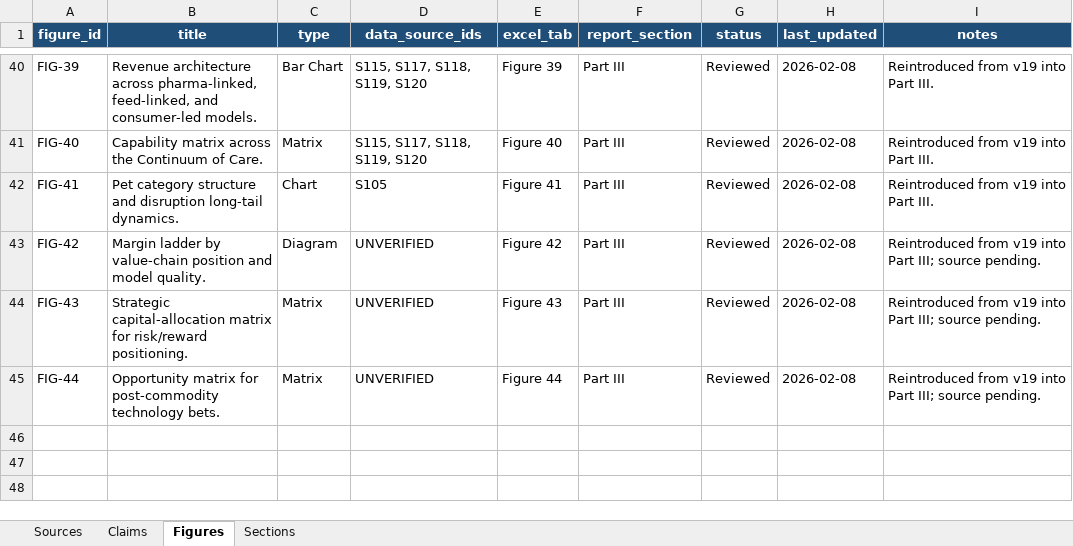
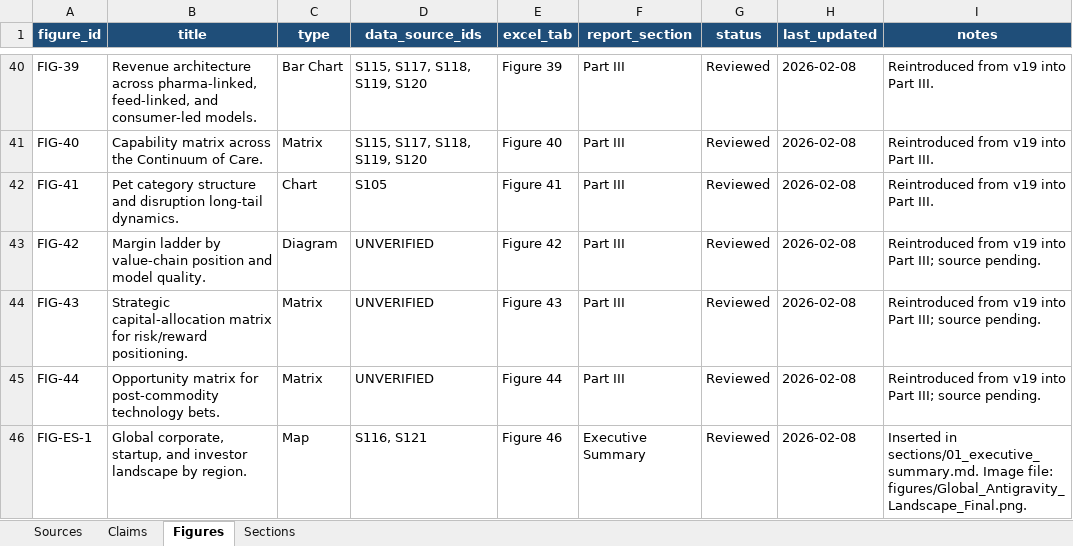
Before and after one commit to celinecollin/nutraceuticals, an Excel workbook: _registry/source_registry.xlsx, sheet Figures, drawn as a sheet; only a part is shown, gaps mark what is left out; values as stored, in another font and other column widths than the file's, no borders; the diff names each change by its address in the sheet, - before the commit and + after, or states it on an @@ line.

```diff
--- a/_registry/source_registry.xlsx (sheet Figures)
+++ b/_registry/source_registry.xlsx (sheet Figures)
+row 46: FIG-ES-1 | Global corporate, startup, and investor landscape by region. | Map | S116, S121 | Figure 46 | Executive Summary | Reviewed | 2026-02-08 | Inserted in sections/01_executive_summary.md. Image file: figures/Global_Antigravity_Landscape_Final.png.
```
Also changed, not shown: sheet Claims, sheet Sources, _figures/figures_data.xlsx, 6 other files.
